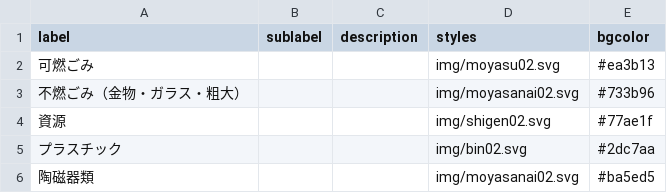
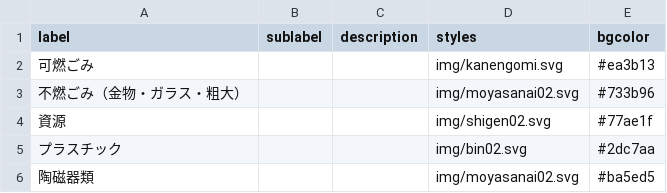
Before and after one commit to tcst55/5374, a CSV file: data/description.csv, drawn as a sheet.

Commit message:
Update description.csv

```diff
--- a/data/description.csv
+++ b/data/description.csv
@@ -1,3 +1,3 @@
 label,sublabel,description,styles,bgcolor
-可燃ごみ,,,img/moyasu02.svg,#ea3b13
+可燃ごみ,,,img/kanengomi.svg,#ea3b13
 不燃ごみ（金物・ガラス・粗大）,,,img/moyasanai02.svg,#733b96
```
